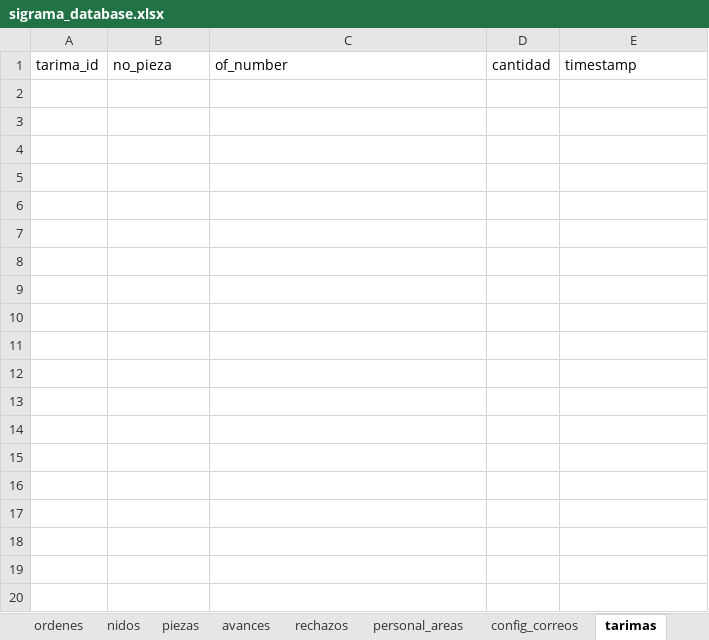
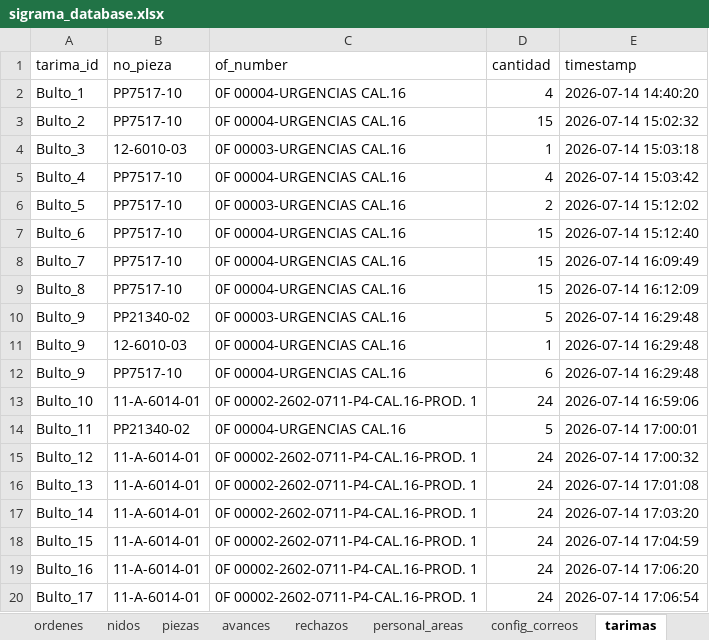
Before and after one commit to jesusalbertomoraleslopez-byte/control-corte-doblez, an Excel workbook: sigrama_database.xlsx, sheet tarimas, drawn as a sheet; only a part is shown; values as stored, in another font and other column widths than the file's, no borders; the diff covers the shown part only; the diff names each change by its address in the sheet, - before the commit and + after, or states it on an @@ line.

```diff
--- a/sigrama_database.xlsx (sheet tarimas)
+++ b/sigrama_database.xlsx (sheet tarimas)
+row 2: Bulto_1 | PP7517-10 | 0F 00004-URGENCIAS CAL.16 | 4 | 2026-07-14 14:40:20
+row 3: Bulto_2 | PP7517-10 | 0F 00004-URGENCIAS CAL.16 | 15 | 2026-07-14 15:02:32
+row 4: Bulto_3 | 12-6010-03 | 0F 00003-URGENCIAS CAL.16 | 1 | 2026-07-14 15:03:18
+row 5: Bulto_4 | PP7517-10 | 0F 00004-URGENCIAS CAL.16 | 4 | 2026-07-14 15:03:42
+row 6: Bulto_5 | PP7517-10 | 0F 00003-URGENCIAS CAL.16 | 2 | 2026-07-14 15:12:02
+row 7: Bulto_6 | PP7517-10 | 0F 00004-URGENCIAS CAL.16 | 15 | 2026-07-14 15:12:40
+row 8: Bulto_7 | PP7517-10 | 0F 00004-URGENCIAS CAL.16 | 15 | 2026-07-14 16:09:49
+row 9: Bulto_8 | PP7517-10 | 0F 00004-URGENCIAS CAL.16 | 15 | 2026-07-14 16:12:09
+row 10: Bulto_9 | PP21340-02 | 0F 00003-URGENCIAS CAL.16 | 5 | 2026-07-14 16:29:48
+row 11: Bulto_9 | 12-6010-03 | 0F 00004-URGENCIAS CAL.16 | 1 | 2026-07-14 16:29:48
+row 12: Bulto_9 | PP7517-10 | 0F 00004-URGENCIAS CAL.16 | 6 | 2026-07-14 16:29:48
+row 13: Bulto_10 | 11-A-6014-01 | 0F 00002-2602-0711-P4-CAL.16-PROD. 1 | 24 | 2026-07-14 16:59:06
+row 14: Bulto_11 | PP21340-02 | 0F 00004-URGENCIAS CAL.16 | 5 | 2026-07-14 17:00:01
+row 15: Bulto_12 | 11-A-6014-01 | 0F 00002-2602-0711-P4-CAL.16-PROD. 1 | 24 | 2026-07-14 17:00:32
+row 16: Bulto_13 | 11-A-6014-01 | 0F 00002-2602-0711-P4-CAL.16-PROD. 1 | 24 | 2026-07-14 17:01:08
+row 17: Bulto_14 | 11-A-6014-01 | 0F 00002-2602-0711-P4-CAL.16-PROD. 1 | 24 | 2026-07-14 17:03:20
+row 18: Bulto_15 | 11-A-6014-01 | 0F 00002-2602-0711-P4-CAL.16-PROD. 1 | 24 | 2026-07-14 17:04:59
+row 19: Bulto_16 | 11-A-6014-01 | 0F 00002-2602-0711-P4-CAL.16-PROD. 1 | 24 | 2026-07-14 17:06:20
+row 20: Bulto_17 | 11-A-6014-01 | 0F 00002-2602-0711-P4-CAL.16-PROD. 1 | 24 | 2026-07-14 17:06:54
```
Also changed, not shown: 39 added rows elsewhere in this sheet, sheet avances, sheet piezas, sheet nidos, sheet ordenes, sheet config_correos, other sheet tabs, 2 other files.
